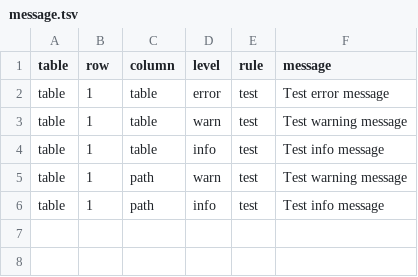
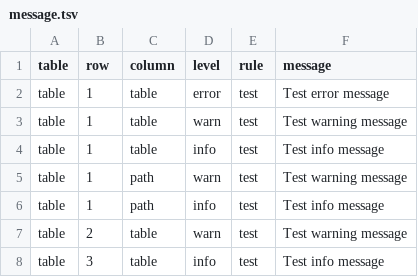
Before and after one commit to ontodev/nanobot.rs, a TSV file: examples/penguins/src/schema/message.tsv, drawn as a sheet.

Commit message:
Improve message counts

```diff
--- a/examples/penguins/src/schema/message.tsv
+++ b/examples/penguins/src/schema/message.tsv
@@ -6 +6,3 @@ table	1	path	warn	test	Test warning message
 table	1	path	info	test	Test info message
+table	2	table	warn	test	Test warning message
+table	3	table	info	test	Test info message
```
Also changed, not shown: 5 other files.
